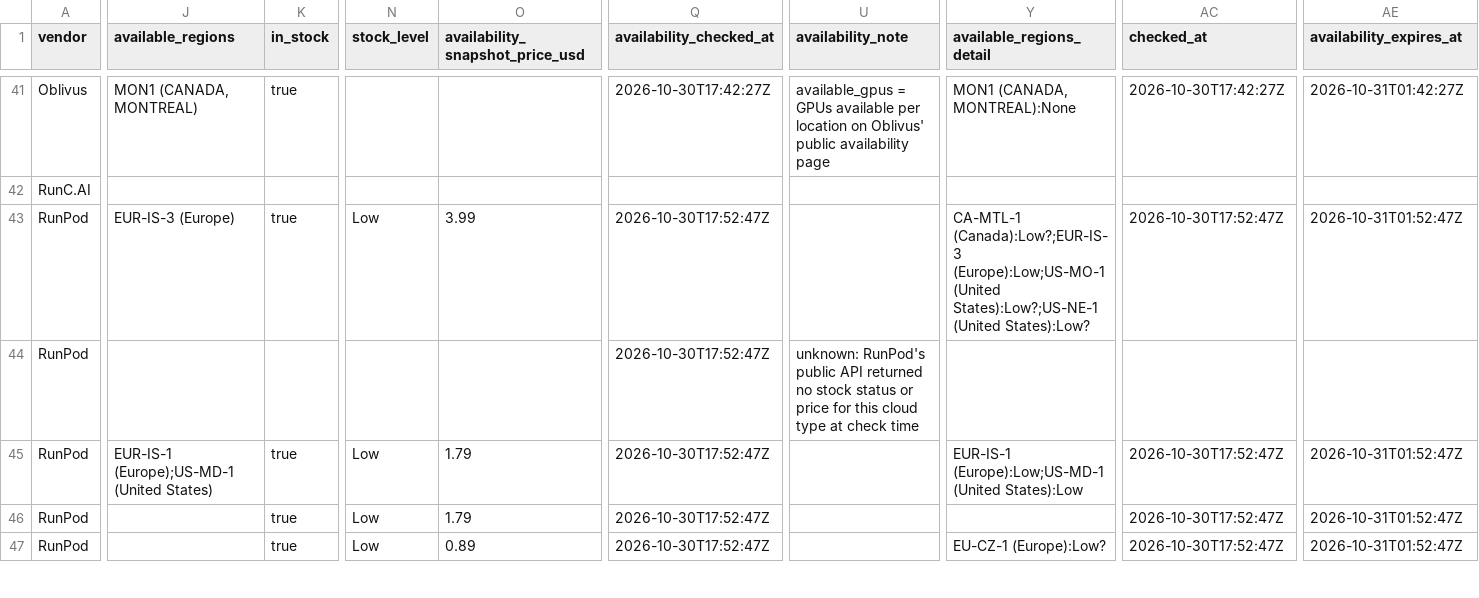
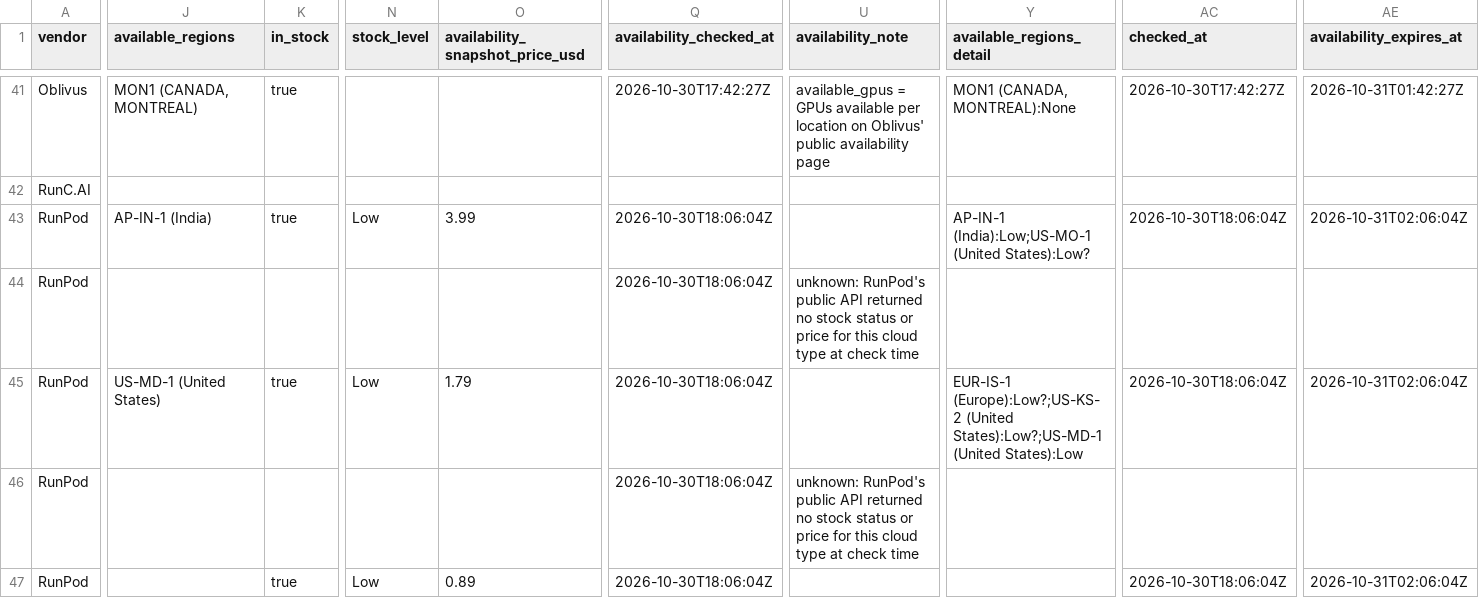
Before and after one commit to connormatthewdouglas/agent-work-stack-deals, a CSV file: latest/feed_enriched_v2_latest.csv, drawn as a sheet; only a part is shown, gaps mark what is left out; the diff covers the shown part only; the diff names each change by its address in the sheet, - before the commit and + after, or states it on an @@ line.

Commit message:
scout snapshot 2026-10-30T17:43:31Z

```diff
--- a/latest/feed_enriched_v2_latest.csv
+++ b/latest/feed_enriched_v2_latest.csv
-J43 (available_regions): EUR-IS-3 (Europe)
+J43 (available_regions): AP-IN-1 (India)
-Q43:Q47 (availability_checked_at): 2026-10-30T17:52:47Z
+Q43:Q47 (availability_checked_at): 2026-10-30T18:06:04Z
-Y43 (available_regions_detail): CA-MTL-1 (Canada):Low?;EUR-IS-3 (Europe):Low;US-MO-1 (United States):Low?;US-NE-1 (United States):Low?
+Y43 (available_regions_detail): AP-IN-1 (India):Low;US-MO-1 (United States):Low?
-AC43 (checked_at): 2026-10-30T17:52:47Z
+AC43 (checked_at): 2026-10-30T18:06:04Z
-AE43 (availability_expires_at): 2026-10-31T01:52:47Z
+AE43 (availability_expires_at): 2026-10-31T02:06:04Z
-J45 (available_regions): EUR-IS-1 (Europe);US-MD-1 (United States)
+J45 (available_regions): US-MD-1 (United States)
-Y45 (available_regions_detail): EUR-IS-1 (Europe):Low;US-MD-1 (United States):Low
+Y45 (available_regions_detail): EUR-IS-1 (Europe):Low?;US-KS-2 (United States):Low?;US-MD-1 (United States):Low
-AC45 (checked_at): 2026-10-30T17:52:47Z
+AC45 (checked_at): 2026-10-30T18:06:04Z
-AE45 (availability_expires_at): 2026-10-31T01:52:47Z
+AE45 (availability_expires_at): 2026-10-31T02:06:04Z
-K46 (in_stock): true
+K46 (in_stock): (empty)
-N46 (stock_level): Low
+N46 (stock_level): (empty)
-O46 (availability_snapshot_price_usd): 1.79
+O46 (availability_snapshot_price_usd): (empty)
-U46 (availability_note): (empty)
+U46 (availability_note): unknown: RunPod's public API returned no stock status or price for this cloud type at check time
-AC46 (checked_at): 2026-10-30T17:52:47Z
+AC46 (checked_at): (empty)
-AE46 (availability_expires_at): 2026-10-31T01:52:47Z
+AE46 (availability_expires_at): (empty)
-Y47 (available_regions_detail): EU-CZ-1 (Europe):Low?
+Y47 (available_regions_detail): (empty)
-AC47 (checked_at): 2026-10-30T17:52:47Z
+AC47 (checked_at): 2026-10-30T18:06:04Z
-AE47 (availability_expires_at): 2026-10-31T01:52:47Z
+AE47 (availability_expires_at): 2026-10-31T02:06:04Z
```
Also changed, not shown: 9 edited cells elsewhere in this file, latest/availability_v2_latest.csv, 3 other files.
